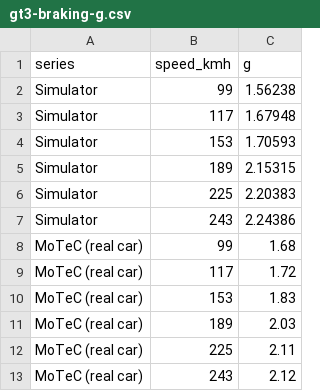
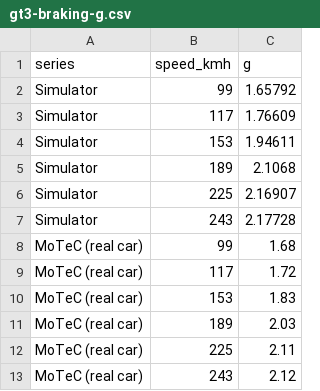
Before and after one commit to KhazP/librecorsa, a CSV file: docs/physics/gt3-braking-g.csv, drawn as a sheet.

```diff
--- a/docs/physics/gt3-braking-g.csv
+++ b/docs/physics/gt3-braking-g.csv
@@ -1,8 +1,8 @@
 series,speed_kmh,g
-"Simulator",99,1.56238
-"Simulator",117,1.67948
-"Simulator",153,1.70593
-"Simulator",189,2.15315
-"Simulator",225,2.20383
-"Simulator",243,2.24386
+"Simulator",99,1.65792
+"Simulator",117,1.76609
+"Simulator",153,1.94611
+"Simulator",189,2.1068
+"Simulator",225,2.16907
+"Simulator",243,2.17728
 "MoTeC (real car)",99,1.68
```
Also changed, not shown: docs/physics/gt3-lateral-g.csv, docs/physics/gt3-throttle-g.csv, 10 other files.
